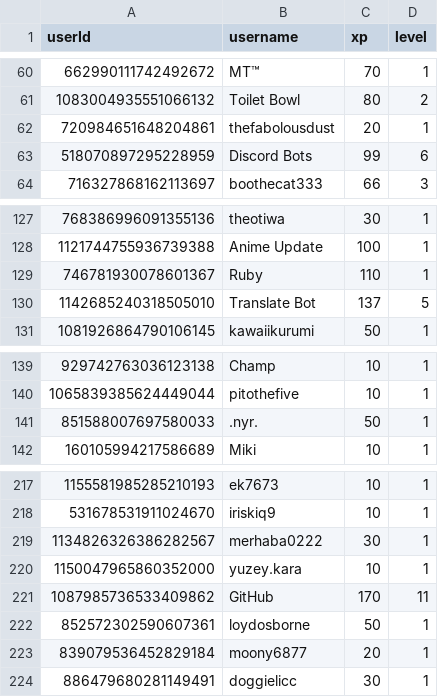
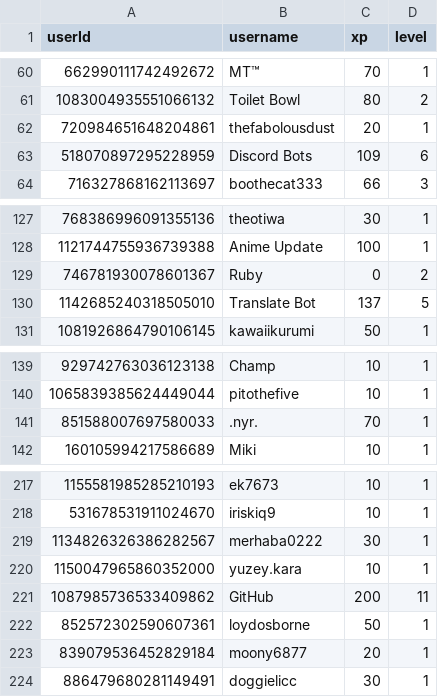
Before and after one commit to ScytedTV-Studios/api.scyted.tv, a CSV file: levlr/userdata.csv, drawn as a sheet; only a part is shown, gaps mark what is left out.

```diff
--- a/levlr/userdata.csv
+++ b/levlr/userdata.csv
@@ -62,3 +62,3 @@ userId,username,xp,level
 720984651648204861,thefabolousdust,20,1
-518070897295228959,Discord Bots,99,6
+518070897295228959,Discord Bots,109,6
 716327868162113697,boothecat333,66,3
@@ -128,3 +128,3 @@ userId,username,xp,level
 1121744755936739388,Anime Update,100,1
-746781930078601367,Ruby,110,1
+746781930078601367,Ruby,0,2
 1142685240318505010,Translate Bot,137,5
@@ -140,3 +140,3 @@ userId,username,xp,level
 1065839385624449044,pitothefive,10,1
-851588007697580033,.nyr.,50,1
+851588007697580033,.nyr.,70,1
 160105994217586689,Miki,10,1
@@ -220,3 +220,3 @@ userId,username,xp,level
 1150047965860352000,yuzey.kara,10,1
-1087985736533409862,GitHub,170,11
+1087985736533409862,GitHub,200,11
 852572302590607361,loydosborne,50,1
```
Also changed, not shown: 1 other file.
